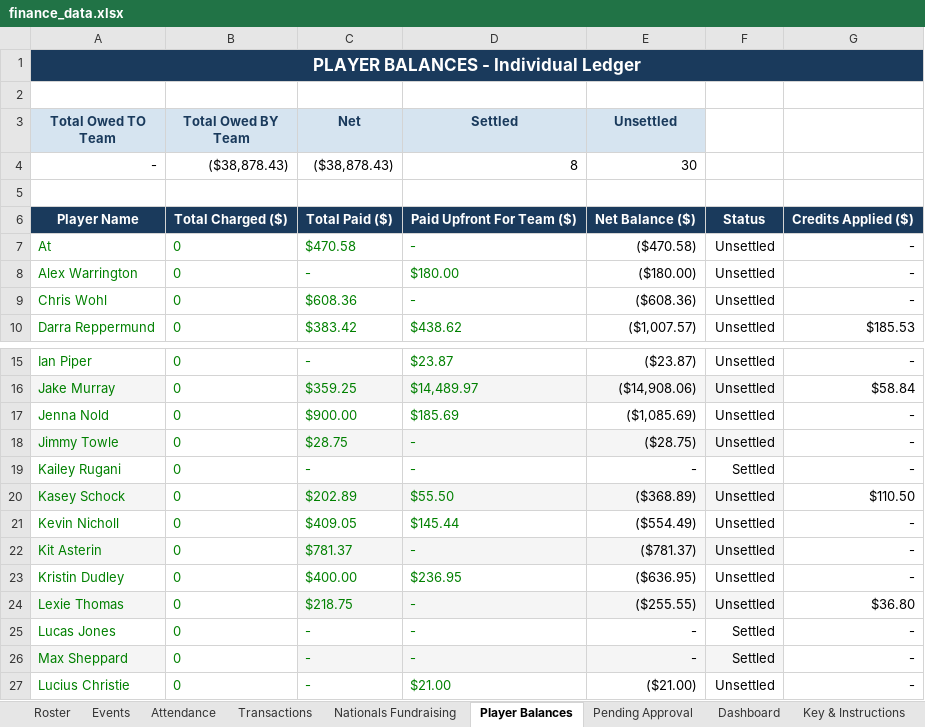
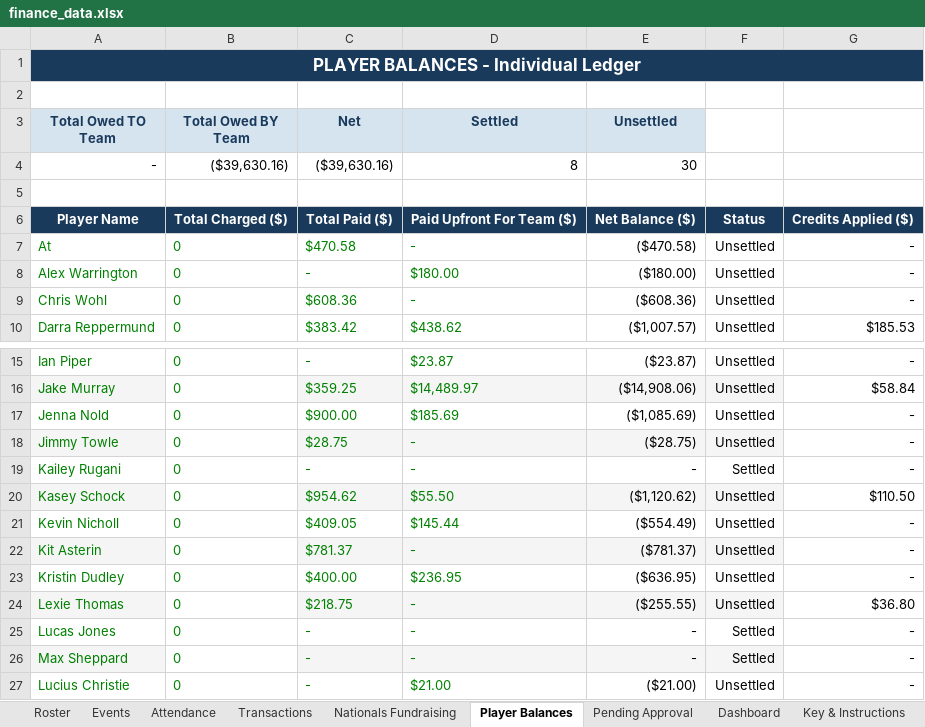
Before and after one commit to jakepmurray/port-finances-26, an Excel workbook: finance_data.xlsx, sheet Player Balances, drawn as a sheet; only a part is shown, gaps mark what is left out; values as stored, in another font and other column widths than the file's, no borders; charts and pictures not drawn; the diff names each change by its address in the sheet, - before the commit and + after, or states it on an @@ line.

```diff
--- a/finance_data.xlsx (sheet Player Balances)
+++ b/finance_data.xlsx (sheet Player Balances)
-B4 (Total Owed BY Team): ($38,878.43)
+B4 (Total Owed BY Team): ($39,630.16)
-C4 (Net): ($38,878.43)
+C4 (Net): ($39,630.16)
-C20 (Net): $202.89
+C20 (Net): $954.62
-E20 (Unsettled): ($368.89)
+E20 (Unsettled): ($1,120.62)
```
Also changed, not shown: sheet Transactions, sheet Dashboard, sheet Nationals Fundraising.
